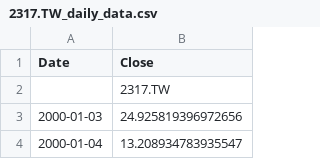
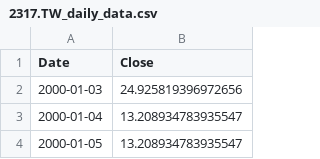
Before and after one commit to Sevinda-Herath/Stock-Market-Prediction-AI-Model, a CSV file: LSTM/datasets/2317.TW_daily_data.csv, drawn as a sheet; only a part is shown; the shorter side is filled out with more unchanged rows; the diff names each change by its address in the sheet, - before the commit and + after, or states it on an @@ line.

```diff
--- a/LSTM/datasets/2317.TW_daily_data.csv
+++ b/LSTM/datasets/2317.TW_daily_data.csv
-row 2:  | 2317.TW
```
Also changed, not shown: LSTM/datasets/005930.KS_daily_data.csv, LSTM/datasets/AAPL_daily_data.csv, 53 other files.
